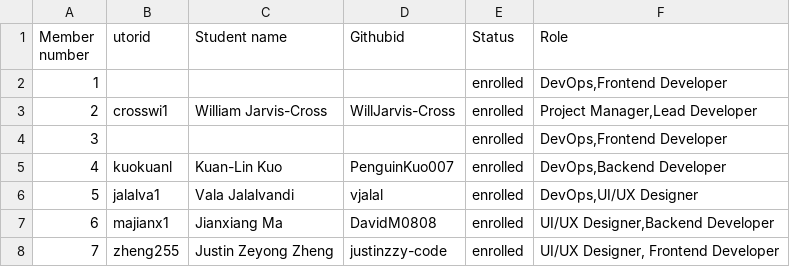
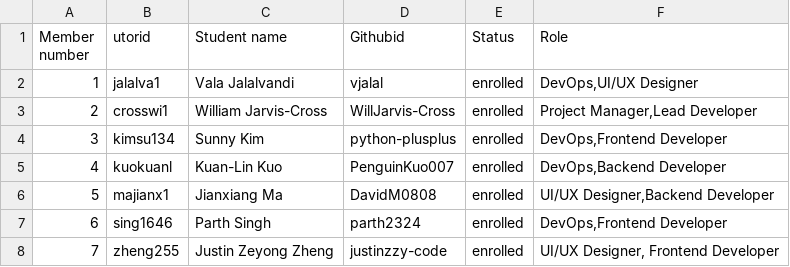
Before and after one commit to csc301-2023-fall/project-11-unicef-t, a CSV file: deliverables/team/Team-11-The Innovative Alliance.csv, drawn as a sheet.

Commit message:
Update Team-11-The Innovative Alliance.csv

```diff
--- a/deliverables/team/Team-11-The Innovative Alliance.csv
+++ b/deliverables/team/Team-11-The Innovative Alliance.csv
@@ -1,8 +1,8 @@
 Member number,utorid,Student name,Githubid,Status,Role
-1,,,,enrolled,"DevOps,Frontend Developer"
+1,jalalva1,Vala Jalalvandi, vjalal,enrolled,"DevOps,UI/UX Designer"
 2,crosswi1,William Jarvis-Cross,WillJarvis-Cross,enrolled,"Project Manager,Lead Developer"
-3,,,,enrolled,"DevOps,Frontend Developer"
+3,kimsu134,Sunny Kim,python-plusplus,enrolled,"DevOps,Frontend Developer"
 4,kuokuanl,Kuan-Lin Kuo,PenguinKuo007,enrolled,"DevOps,Backend Developer"
-5,jalalva1,Vala Jalalvandi, vjalal,enrolled,"DevOps,UI/UX Designer"
-6,majianx1,Jianxiang Ma,DavidM0808,enrolled,"UI/UX Designer,Backend Developer"
+5,majianx1,Jianxiang Ma,DavidM0808,enrolled,"UI/UX Designer,Backend Developer"
+6,sing1646,Parth Singh,parth2324,enrolled,"DevOps,Frontend Developer"
 7,zheng255,Justin Zeyong Zheng,justinzzy-code,enrolled,"UI/UX Designer, Frontend Developer"
```
